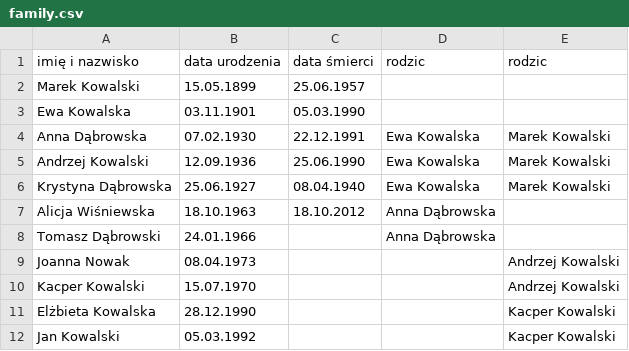
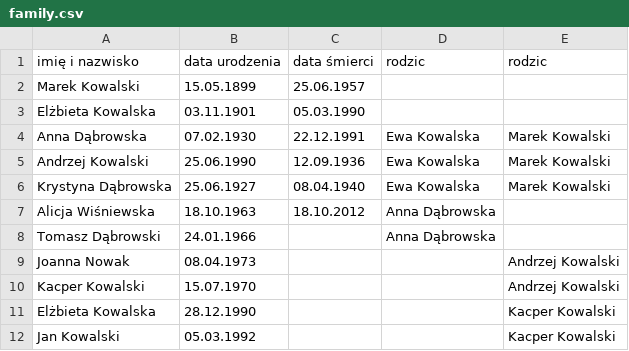
Before and after one commit to natsloo/oop_java, a CSV file: genealogia/family.csv, drawn as a sheet.

```diff
--- a/genealogia/family.csv
+++ b/genealogia/family.csv
@@ -2,5 +2,5 @@ imię i nazwisko,data urodzenia,data śmierci,rodzic,rodzic
 Marek Kowalski,15.05.1899,25.06.1957,,
-Ewa Kowalska,03.11.1901,05.03.1990,,
+Elżbieta Kowalska,03.11.1901,05.03.1990,,
 Anna Dąbrowska,07.02.1930,22.12.1991,Ewa Kowalska,Marek Kowalski
-Andrzej Kowalski,12.09.1936,25.06.1990,Ewa Kowalska,Marek Kowalski
+Andrzej Kowalski,25.06.1990,12.09.1936,Ewa Kowalska,Marek Kowalski
 Krystyna Dąbrowska,25.06.1927,08.04.1940,Ewa Kowalska,Marek Kowalski
```
Also changed, not shown: 3 other files.
